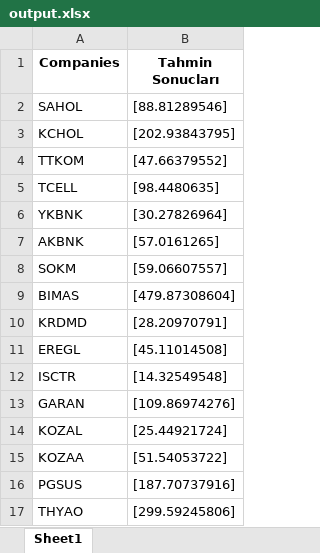
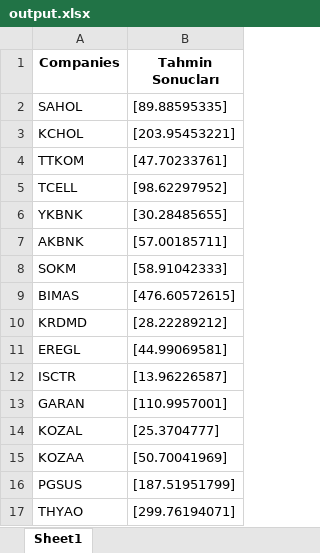
Before and after one commit to mehmetbuyukgumus/Futures-and-Options-Market-Price-Prediction, an Excel workbook: output.xlsx, sheet Sheet1, drawn as a sheet; values as stored, in another font and other column widths than the file's, no borders; the diff names each change by its address in the sheet, - before the commit and + after, or states it on an @@ line.

```diff
--- a/output.xlsx (sheet Sheet1)
+++ b/output.xlsx (sheet Sheet1)
-B2 (Tahmin Sonucları): [88.81289546]
+B2 (Tahmin Sonucları): [89.88595335]
-B3 (Tahmin Sonucları): [202.93843795]
+B3 (Tahmin Sonucları): [203.95453221]
-B4 (Tahmin Sonucları): [47.66379552]
+B4 (Tahmin Sonucları): [47.70233761]
-B5 (Tahmin Sonucları): [98.4480635]
+B5 (Tahmin Sonucları): [98.62297952]
-B6 (Tahmin Sonucları): [30.27826964]
+B6 (Tahmin Sonucları): [30.28485655]
-B7 (Tahmin Sonucları): [57.0161265]
+B7 (Tahmin Sonucları): [57.00185711]
-B8 (Tahmin Sonucları): [59.06607557]
+B8 (Tahmin Sonucları): [58.91042333]
-B9 (Tahmin Sonucları): [479.87308604]
+B9 (Tahmin Sonucları): [476.60572615]
-B10 (Tahmin Sonucları): [28.20970791]
+B10 (Tahmin Sonucları): [28.22289212]
-B11 (Tahmin Sonucları): [45.11014508]
+B11 (Tahmin Sonucları): [44.99069581]
-B12 (Tahmin Sonucları): [14.32549548]
+B12 (Tahmin Sonucları): [13.96226587]
-B13 (Tahmin Sonucları): [109.86974276]
+B13 (Tahmin Sonucları): [110.9957001]
-B14 (Tahmin Sonucları): [25.44921724]
+B14 (Tahmin Sonucları): [25.3704777]
-B15 (Tahmin Sonucları): [51.54053722]
+B15 (Tahmin Sonucları): [50.70041969]
-B16 (Tahmin Sonucları): [187.70737916]
+B16 (Tahmin Sonucları): [187.51951799]
-B17 (Tahmin Sonucları): [299.59245806]
+B17 (Tahmin Sonucları): [299.76194071]
```
Also changed, not shown: 1 other file.
